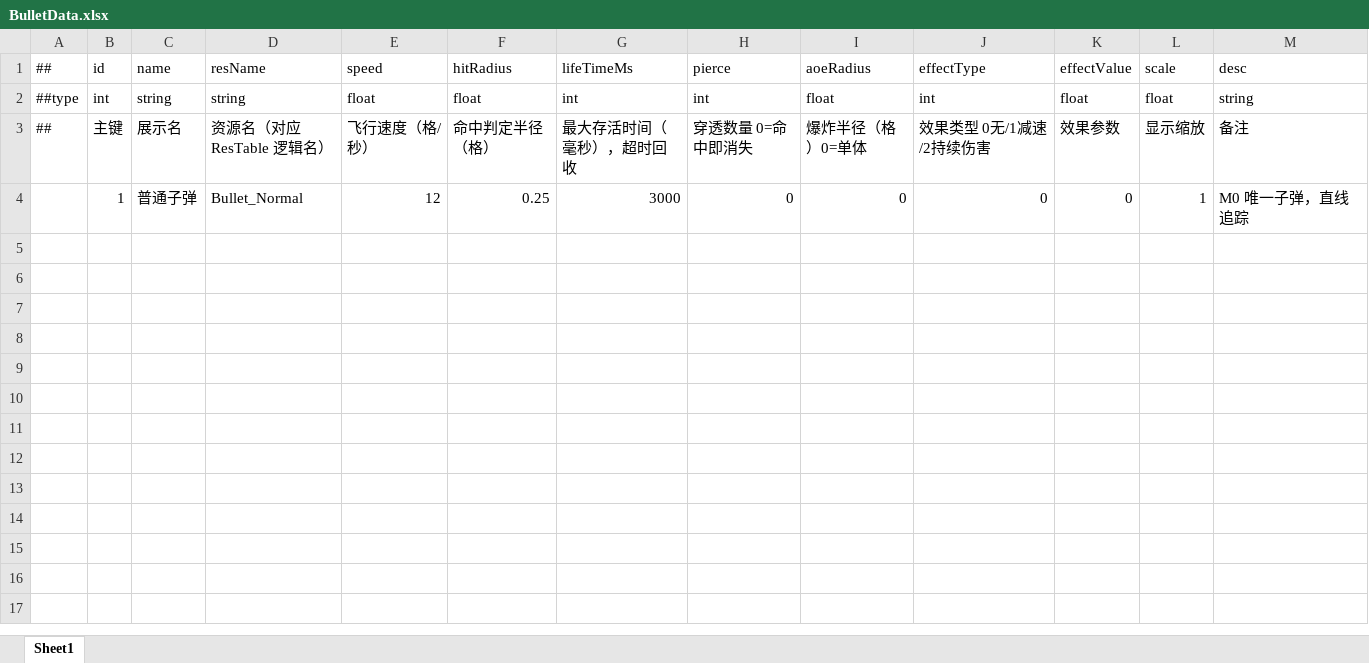
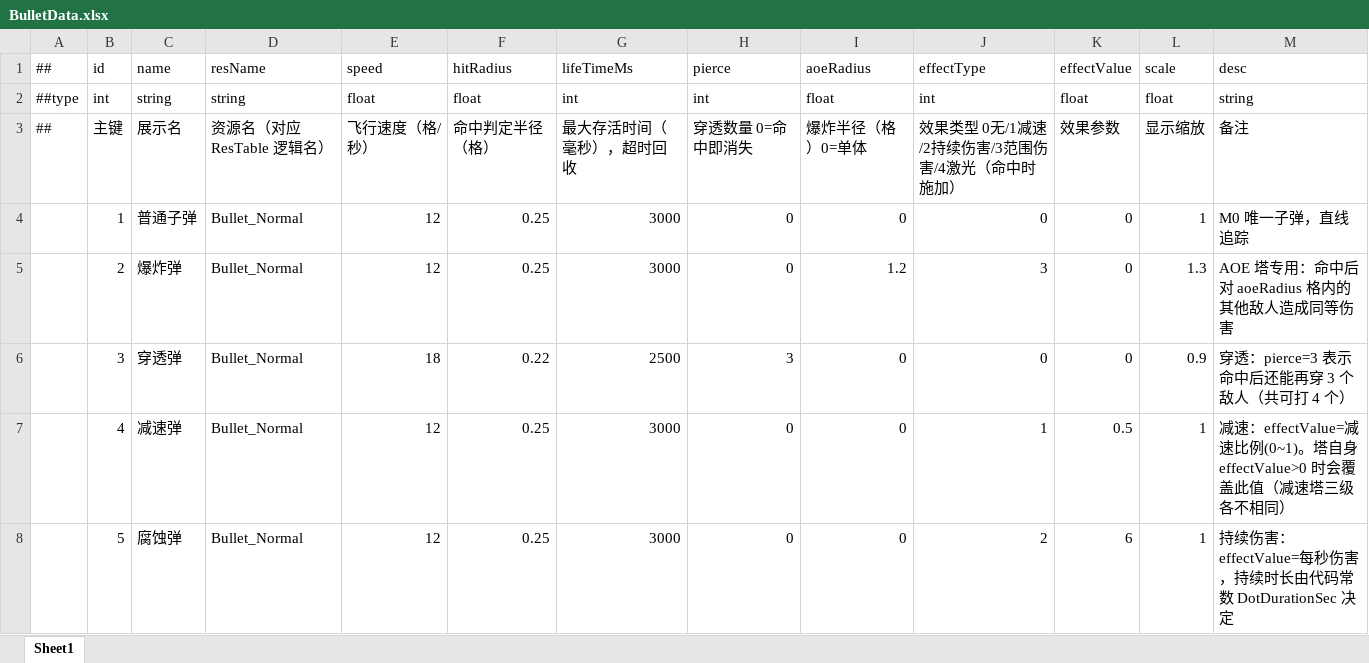
Before and after one commit to Eagle-Lai/MyTowerGame, an Excel workbook: Luban/Config/Datas/BulletData.xlsx, sheet Sheet1, drawn as a sheet; values as stored, in another font and other column widths than the file's, no borders; the diff names each change by its address in the sheet, - before the commit and + after, or states it on an @@ line.

```diff
--- a/Luban/Config/Datas/BulletData.xlsx (sheet Sheet1)
+++ b/Luban/Config/Datas/BulletData.xlsx (sheet Sheet1)
-J3: 效果类型 0无/1减速/2持续伤害
+J3: 效果类型 0无/1减速/2持续伤害/3范围伤害/4激光（命中时施加）
+row 5:  | 2 | 爆炸弹 | Bullet_Normal | 12 | 0.25 | 3000 | 0 | 1.2 | 3 | 0 | 1.3 | AOE 塔专用：命中后对 aoeRadius 格内的其他敌人造成同等伤害
+row 6:  | 3 | 穿透弹 | Bullet_Normal | 18 | 0.22 | 2500 | 3 | 0 | 0 | 0 | 0.9 | 穿透：pierce=3 表示命中后还能再穿 3 个敌人（共可打 4 个）
+row 7:  | 4 | 减速弹 | Bullet_Normal | 12 | 0.25 | 3000 | 0 | 0 | 1 | 0.5 | 1 | 减速：effectValue=减速比例(0~1)。塔自身 effectValue>0 时会覆盖此值（减速塔三级各不相同）
+row 8:  | 5 | 腐蚀弹 | Bullet_Normal | 12 | 0.25 | 3000 | 0 | 0 | 2 | 6 | 1 | 持续伤害：effectValue=每秒伤害，持续时长由代码常数 DotDurationSec 决定
```
Also changed, not shown: Luban/Config/Datas/Global.xlsx, Luban/Config/Datas/TowerInfo.xlsx, 23 other files.
